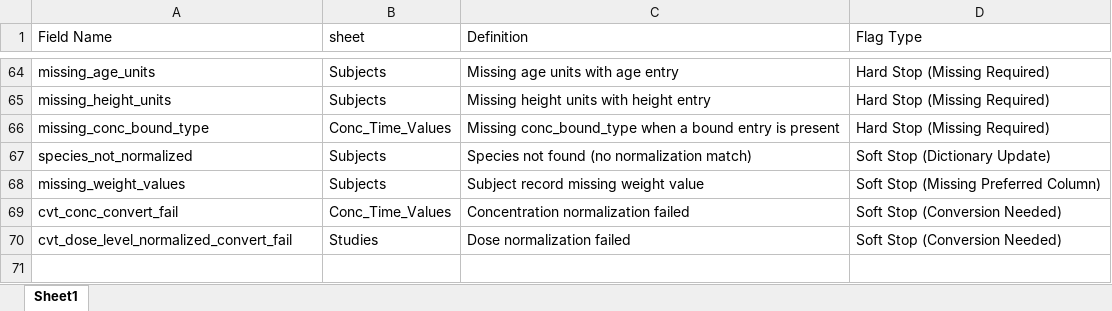
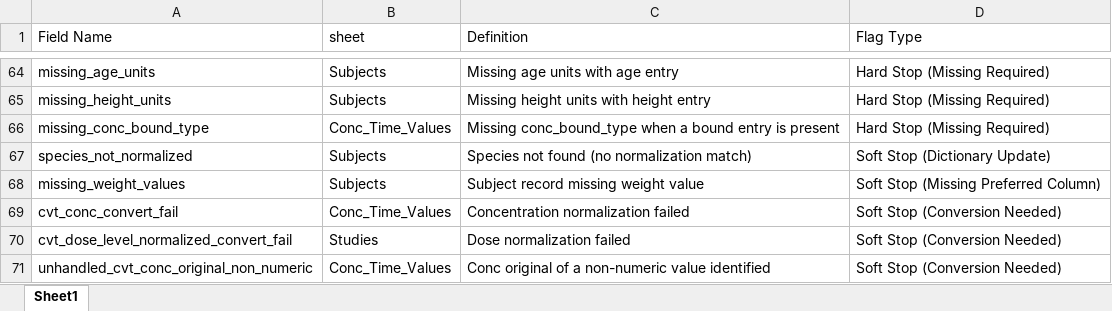
Before and after one commit to USEPA/CvTdbLoad, an Excel workbook: input/dictionaries/flag_map.xlsx, sheet Sheet1, drawn as a sheet; only a part is shown, gaps mark what is left out; values as stored, in another font and other column widths than the file's, no borders; the diff names each change by its address in the sheet, - before the commit and + after, or states it on an @@ line.

Commit message:
Flag map update.

```diff
--- a/input/dictionaries/flag_map.xlsx (sheet Sheet1)
+++ b/input/dictionaries/flag_map.xlsx (sheet Sheet1)
+row 71: unhandled_cvt_conc_original_non_numeric | Conc_Time_Values | Conc original of a non-numeric value identified | Soft Stop (Conversion Needed)
```
Also changed, not shown: 1 other file.
